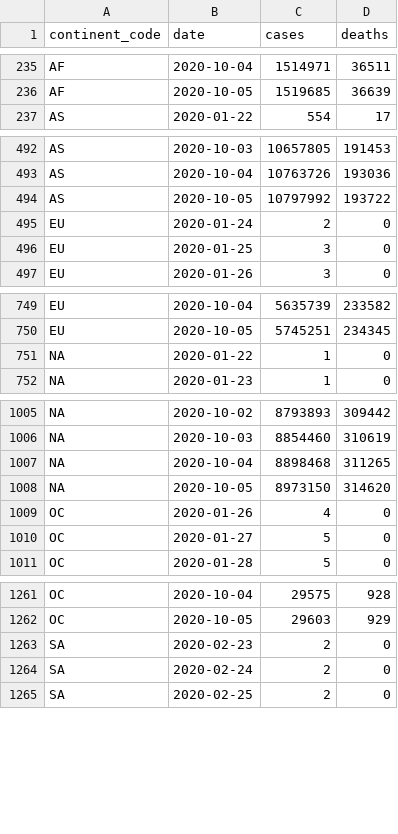
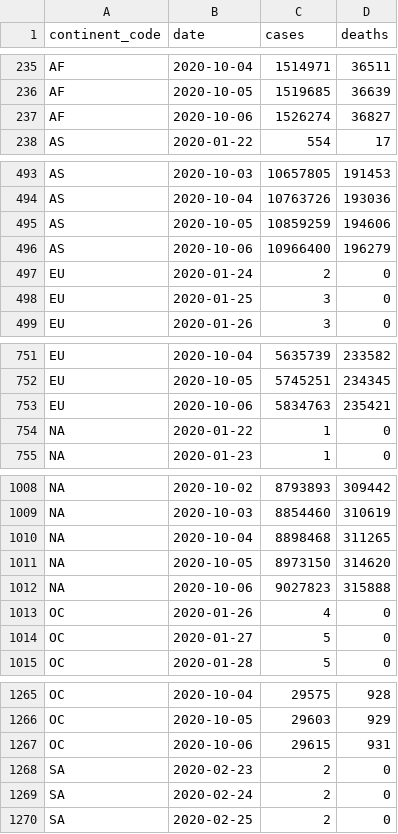
Before and after one commit to covid-open-data/xform-casecount-jhu, a CSV file: output/continents.csv, drawn as a sheet; only a part is shown, gaps mark what is left out; the diff covers the shown part only.

```diff
--- a/output/continents.csv
+++ b/output/continents.csv
@@ -236,2 +236,3 @@ AF,2020-10-04,1514971,36511
 AF,2020-10-05,1519685,36639
+AF,2020-10-06,1526274,36827
 AS,2020-01-22,554,17
@@ -493,3 +494,4 @@ AS,2020-10-03,10657805,191453
 AS,2020-10-04,10763726,193036
-AS,2020-10-05,10797992,193722
+AS,2020-10-05,10859259,194606
+AS,2020-10-06,10966400,196279
 EU,2020-01-24,2,0
@@ -750,2 +752,3 @@ EU,2020-10-04,5635739,233582
 EU,2020-10-05,5745251,234345
+EU,2020-10-06,5834763,235421
 "NA",2020-01-22,1,0
@@ -1008,2 +1011,3 @@ EU,2020-10-05,5745251,234345
 "NA",2020-10-05,8973150,314620
+"NA",2020-10-06,9027823,315888
 OC,2020-01-26,4,0
@@ -1262,2 +1266,3 @@ OC,2020-10-04,29575,928
 OC,2020-10-05,29603,929
+OC,2020-10-06,29615,931
 SA,2020-02-23,2,0
```
Also changed, not shown: 1 added row and 1 edited cell elsewhere in this file, output/admin0/all.csv, output/global.csv, 1 other file.
